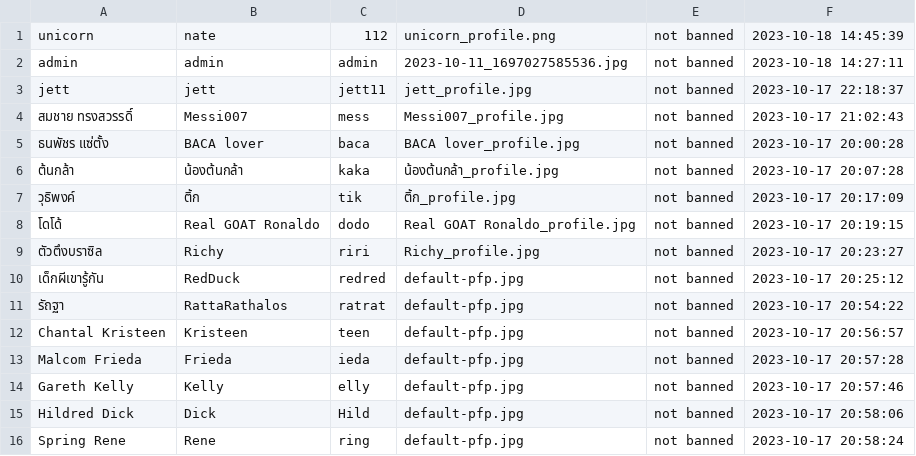
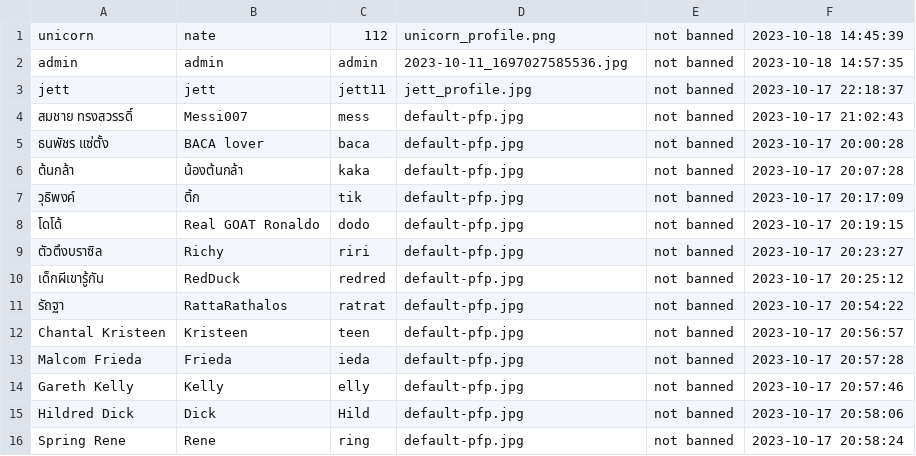
Before and after one commit to GustPK/TofuEvent, a CSV file: data/Account.csv, drawn as a sheet; only a part is shown.

```diff
--- a/data/Account.csv
+++ b/data/Account.csv
@@ -1,10 +1,10 @@
 unicorn,nate,112,unicorn_profile.png,not banned,2023-10-18 14:45:39
-admin,admin,admin,2023-10-11_1697027585536.jpg,not banned,2023-10-18 14:27:11
+admin,admin,admin,2023-10-11_1697027585536.jpg,not banned,2023-10-18 14:57:35
 jett,jett,jett11,jett_profile.jpg,not banned,2023-10-17 22:18:37
-สมชาย ทรงสวรรดิ์,Messi007,mess,Messi007_profile.jpg,not banned,2023-10-17 21:02:43
-ธนพัชร แซ่ตั้ง,BACA lover,baca,BACA lover_profile.jpg,not banned,2023-10-17 20:00:28
-ต้นกล้า,น้องต้นกล้า,kaka,น้องต้นกล้า_profile.jpg,not banned,2023-10-17 20:07:28
-วุธิพงค์,ติ้ก,tik,ติ้ก_profile.jpg,not banned,2023-10-17 20:17:09
-โดโด้,Real GOAT Ronaldo,dodo,Real GOAT Ronaldo_profile.jpg,not banned,2023-10-17 20:19:15
-ตัวตึงบราซิล,Richy,riri,Richy_profile.jpg,not banned,2023-10-17 20:23:27
+สมชาย ทรงสวรรดิ์,Messi007,mess,default-pfp.jpg,not banned,2023-10-17 21:02:43
+ธนพัชร แซ่ตั้ง,BACA lover,baca,default-pfp.jpg,not banned,2023-10-17 20:00:28
+ต้นกล้า,น้องต้นกล้า,kaka,default-pfp.jpg,not banned,2023-10-17 20:07:28
+วุธิพงค์,ติ้ก,tik,default-pfp.jpg,not banned,2023-10-17 20:17:09
+โดโด้,Real GOAT Ronaldo,dodo,default-pfp.jpg,not banned,2023-10-17 20:19:15
+ตัวตึงบราซิล,Richy,riri,default-pfp.jpg,not banned,2023-10-17 20:23:27
 เด็กผีเขารู้กัน,RedDuck,redred,default-pfp.jpg,not banned,2023-10-17 20:25:12
```
Also changed, not shown: data/EventList.csv.
